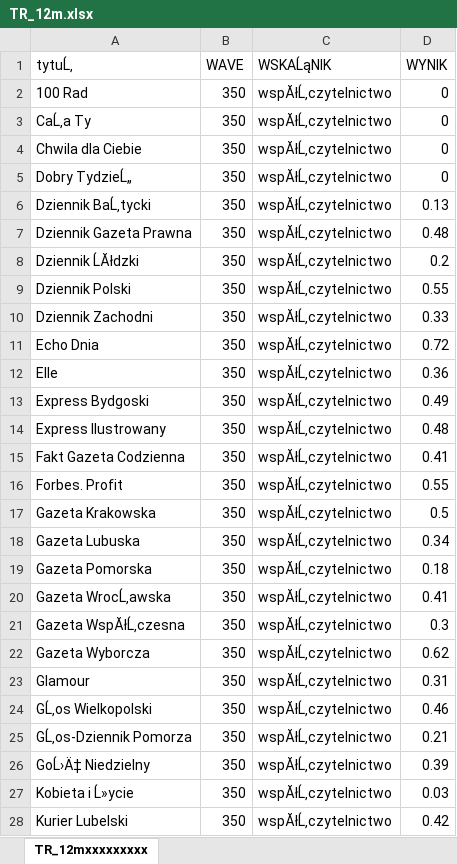
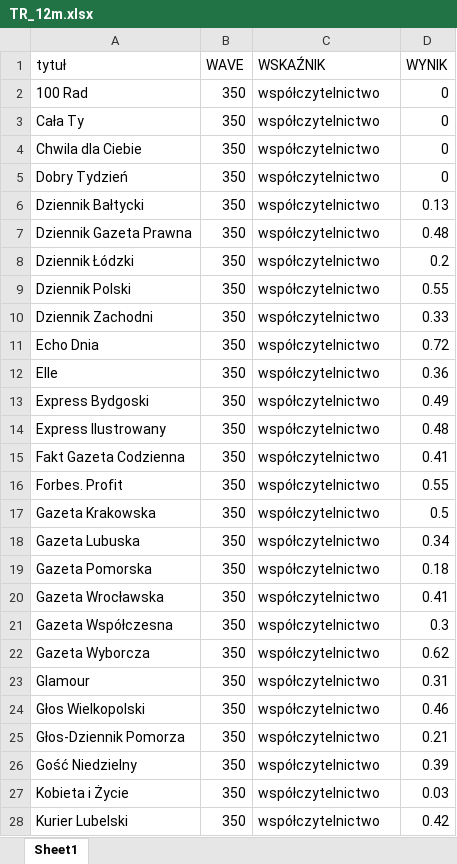
Before and after one commit to inkub99/TR_PBC, an Excel workbook: TR_12m.xlsx, sheet Sheet1, drawn as a sheet; only a part is shown; values as stored, in another font and other column widths than the file's, no cell formats; the diff covers the shown part only; the diff names each change by its address in the sheet, - before the commit and + after, or states it on an @@ line.

```diff
--- a/TR_12m.xlsx (sheet Sheet1)
+++ b/TR_12m.xlsx (sheet Sheet1)
-sheet tab: TR_12mxxxxxxxxx
+sheet tab: Sheet1
-A1: tytuĹ‚
+A1: tytuł
-C1: WSKAĹąNIK
+C1: WSKAŹNIK
-C2:C28 (WSKAŹNIK): wspĂłĹ‚czytelnictwo
+C2:C28 (WSKAŹNIK): współczytelnictwo
-A3 (tytuł): CaĹ‚a Ty
+A3 (tytuł): Cała Ty
-A5 (tytuł): Dobry TydzieĹ„
+A5 (tytuł): Dobry Tydzień
-A6 (tytuł): Dziennik BaĹ‚tycki
+A6 (tytuł): Dziennik Bałtycki
-A8 (tytuł): Dziennik ĹĂłdzki
+A8 (tytuł): Dziennik Łódzki
-A20 (tytuł): Gazeta WrocĹ‚awska
+A20 (tytuł): Gazeta Wrocławska
-A21 (tytuł): Gazeta WspĂłĹ‚czesna
+A21 (tytuł): Gazeta Współczesna
-A24 (tytuł): GĹ‚os Wielkopolski
+A24 (tytuł): Głos Wielkopolski
-A25 (tytuł): GĹ‚os-Dziennik Pomorza
+A25 (tytuł): Głos-Dziennik Pomorza
-A26 (tytuł): GoĹ›Ä‡ Niedzielny
+A26 (tytuł): Gość Niedzielny
-A27 (tytuł): Kobieta i Ĺ»ycie
+A27 (tytuł): Kobieta i Życie
```
Also changed, not shown: 1875 edited cells elsewhere in this sheet, cell formats, 1 other file.
